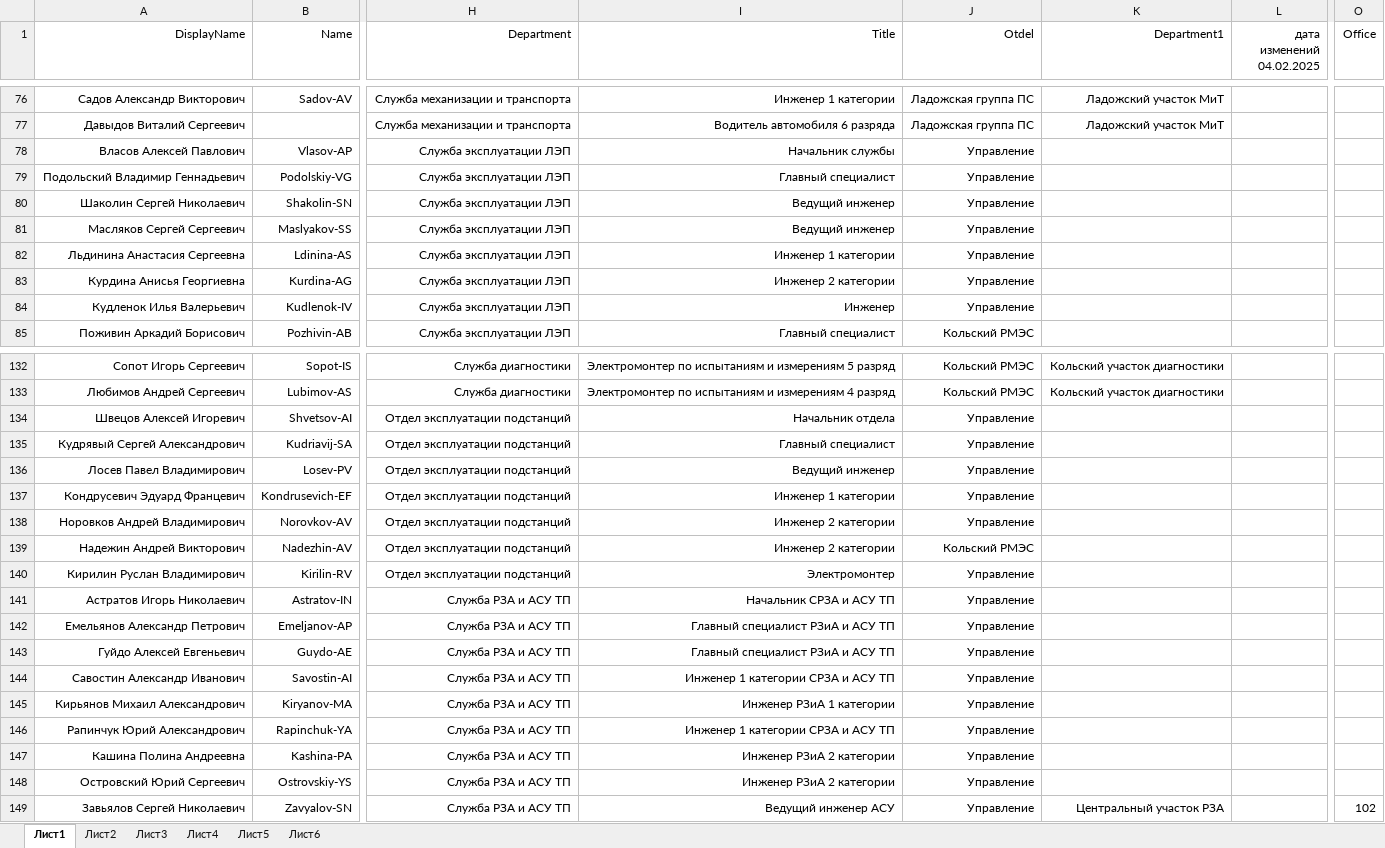
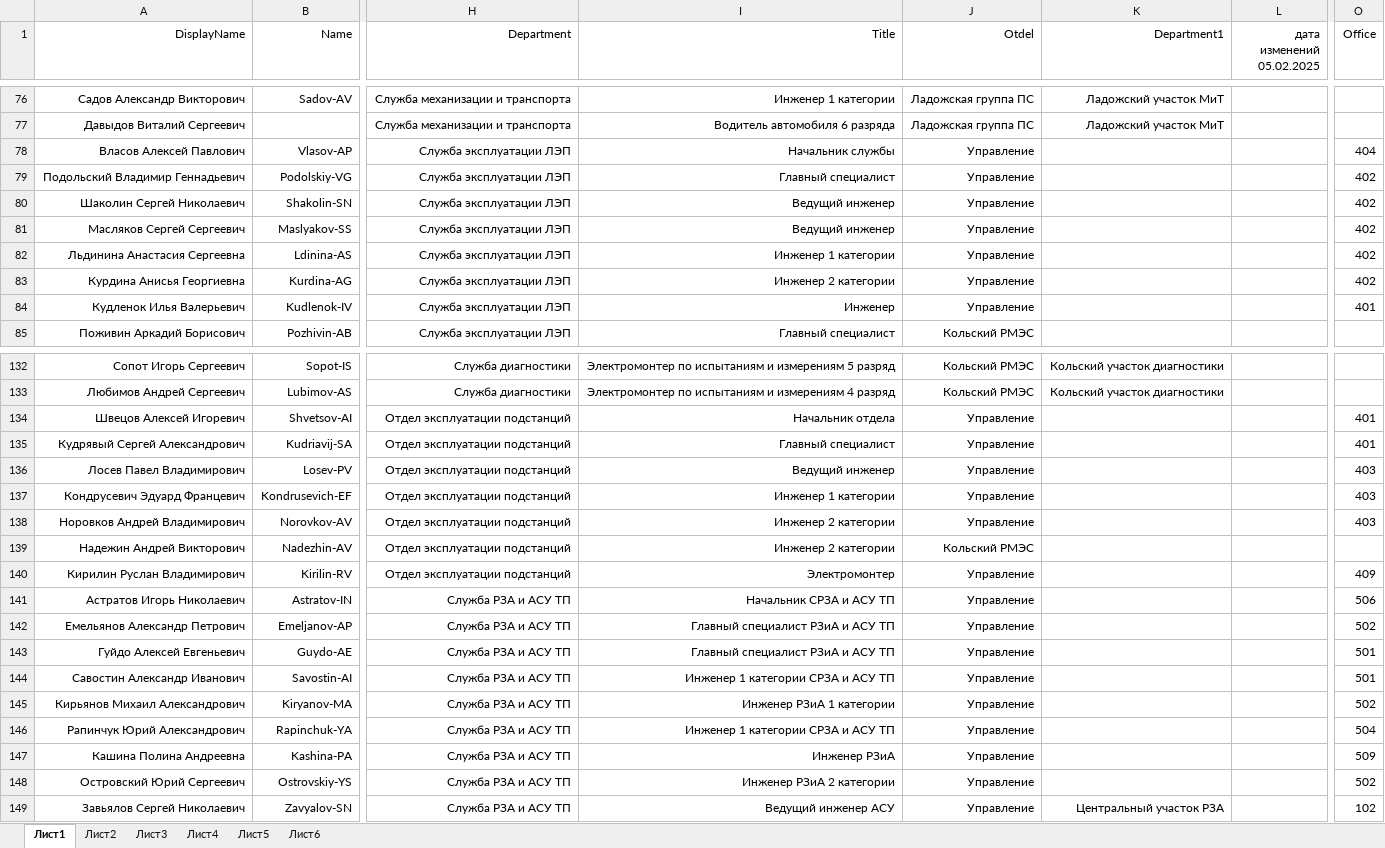
Before and after one commit to pfariseev/Sprkpmes, an Excel workbook: bd/bd.xlsx, sheet Лист1, drawn as a sheet; only a part is shown, gaps mark what is left out; values as stored, in another font and other column widths than the file's, no borders; the diff covers the shown part only; the diff names each change by its address in the sheet, - before the commit and + after, or states it on an @@ line.

```diff
--- a/bd/bd.xlsx (sheet Лист1)
+++ b/bd/bd.xlsx (sheet Лист1)
-L1: дата изменений 04.02.2025
+L1: дата изменений 05.02.2025
-O78 (Office): (empty)
+O78 (Office): 404
-O79:O83 (Office): (empty)
+O79:O83 (Office): 402
-O84 (Office): (empty)
+O84 (Office): 401
-O134:O135 (Office): (empty)
+O134:O135 (Office): 401
-O136:O138 (Office): (empty)
+O136:O138 (Office): 403
-O140 (Office): (empty)
+O140 (Office): 409
-O141 (Office): (empty)
+O141 (Office): 506
-O142 (Office): (empty)
+O142 (Office): 502
-O143:O144 (Office): (empty)
+O143:O144 (Office): 501
-O145 (Office): (empty)
+O145 (Office): 502
-O146 (Office): (empty)
+O146 (Office): 504
-I147 (Title): Инженер РЗиА 2 категории
+I147 (Title): Инженер РЗиА
-O147 (Office): (empty)
+O147 (Office): 509
-O148 (Office): (empty)
+O148 (Office): 502
```
Also changed, not shown: 48 edited cells elsewhere in this sheet.
